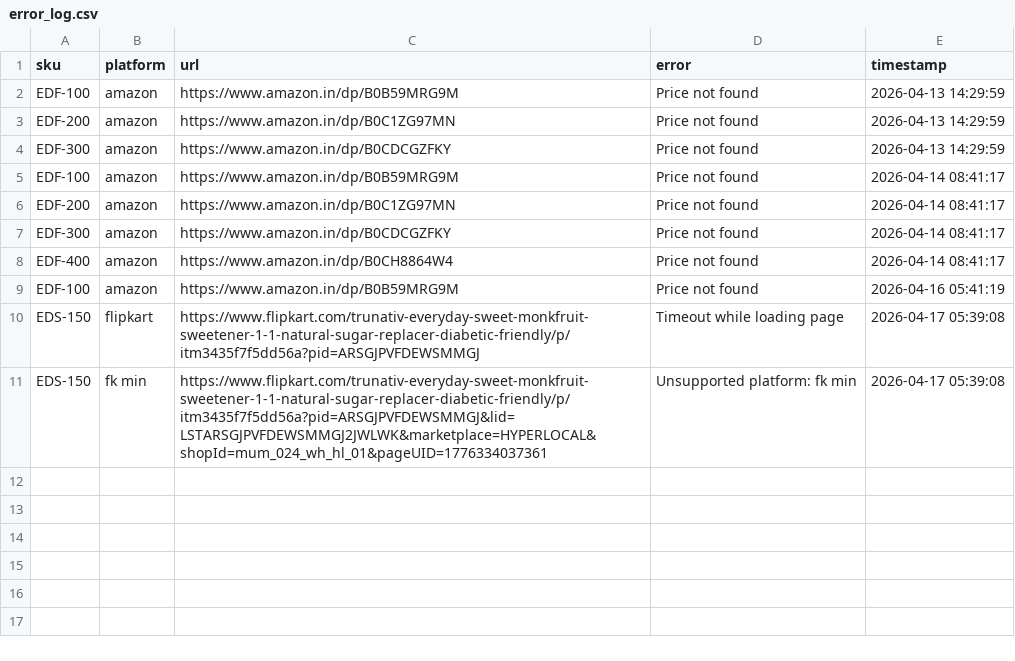
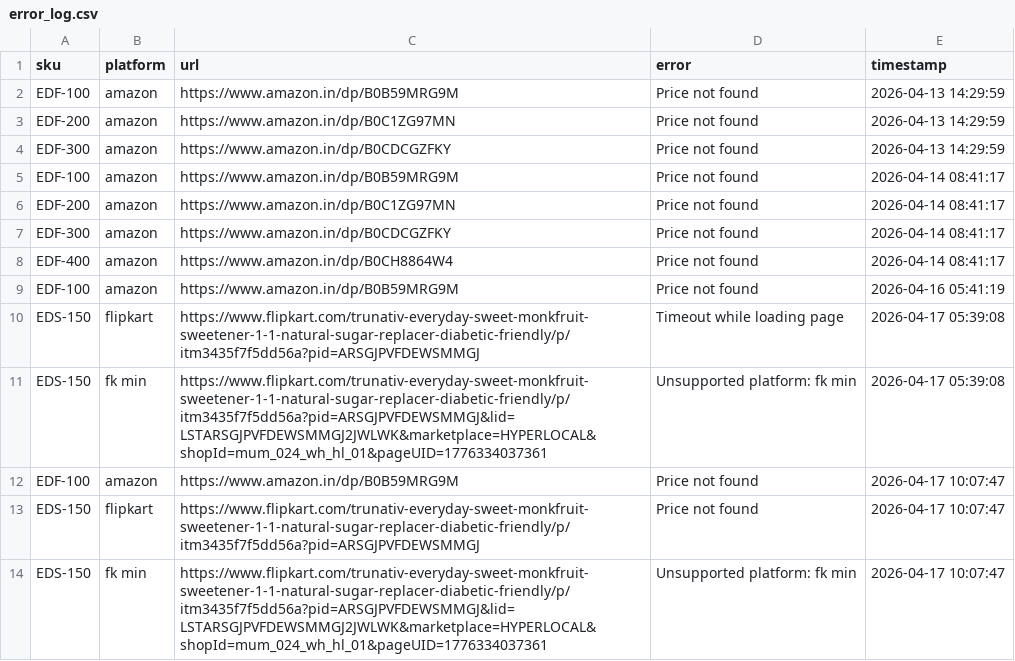
Before and after one commit to Shubham-Shigvan/price-tracker, a CSV file: error_log.csv, drawn as a sheet.

```diff
--- a/error_log.csv
+++ b/error_log.csv
@@ -11 +11,4 @@ EDS-150,flipkart,https://www.flipkart.com/trunativ-everyday-sweet-monkfruit-swee
 EDS-150,fk min,https://www.flipkart.com/trunativ-everyday-sweet-monkfruit-sweetener-1-1-natural-sugar-replacer-diabetic-friendly/p/itm3435f7f5dd56a?pid=ARSGJPVFDEWSMMGJ&lid=LSTARSGJPVFDEWSMMGJ2JWLWK&marketplace=HYPERLOCAL&shopId=mum_024_wh_hl_01&pageUID=1776334037361,Unsupported platform: fk min,2026-04-17 05:39:08
+EDF-100,amazon,https://www.amazon.in/dp/B0B59MRG9M,Price not found,2026-04-17 10:07:47
+EDS-150,flipkart,https://www.flipkart.com/trunativ-everyday-sweet-monkfruit-sweetener-1-1-natural-sugar-replacer-diabetic-friendly/p/itm3435f7f5dd56a?pid=ARSGJPVFDEWSMMGJ,Price not found,2026-04-17 10:07:47
+EDS-150,fk min,https://www.flipkart.com/trunativ-everyday-sweet-monkfruit-sweetener-1-1-natural-sugar-replacer-diabetic-friendly/p/itm3435f7f5dd56a?pid=ARSGJPVFDEWSMMGJ&lid=LSTARSGJPVFDEWSMMGJ2JWLWK&marketplace=HYPERLOCAL&shopId=mum_024_wh_hl_01&pageUID=1776334037361,Unsupported platform: fk min,2026-04-17 10:07:47
```
Also changed, not shown: latest_prices.csv, price_history.csv.
